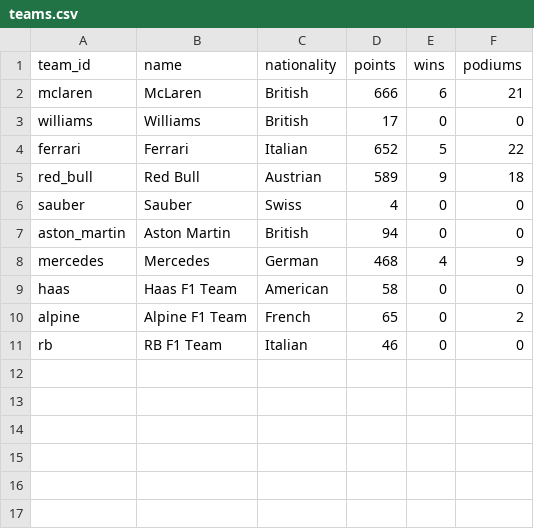
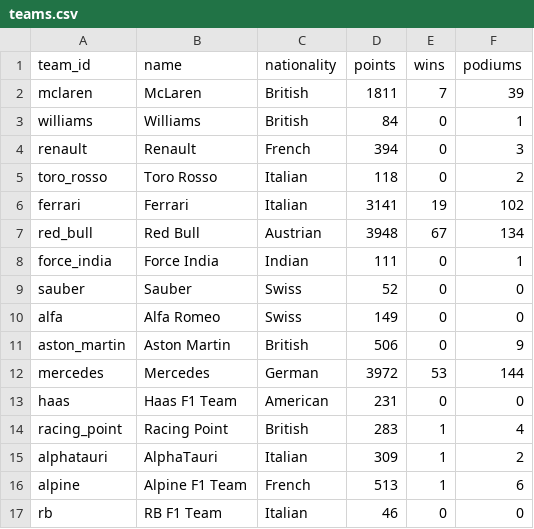
Before and after one commit to jihansol1/formula1_stats, a CSV file: data-transformer/output/teams.csv, drawn as a sheet.

```diff
--- a/data-transformer/output/teams.csv
+++ b/data-transformer/output/teams.csv
@@ -1,11 +1,17 @@
 team_id,name,nationality,points,wins,podiums
-mclaren,McLaren,British,666,6,21
-williams,Williams,British,17,0,0
-ferrari,Ferrari,Italian,652,5,22
-red_bull,Red Bull,Austrian,589,9,18
-sauber,Sauber,Swiss,4,0,0
-aston_martin,Aston Martin,British,94,0,0
-mercedes,Mercedes,German,468,4,9
-haas,Haas F1 Team,American,58,0,0
-alpine,Alpine F1 Team,French,65,0,2
+mclaren,McLaren,British,1811,7,39
+williams,Williams,British,84,0,1
+renault,Renault,French,394,0,3
+toro_rosso,Toro Rosso,Italian,118,0,2
+ferrari,Ferrari,Italian,3141,19,102
+red_bull,Red Bull,Austrian,3948,67,134
+force_india,Force India,Indian,111,0,1
+sauber,Sauber,Swiss,52,0,0
+alfa,Alfa Romeo,Swiss,149,0,0
+aston_martin,Aston Martin,British,506,0,9
+mercedes,Mercedes,German,3972,53,144
+haas,Haas F1 Team,American,231,0,0
+racing_point,Racing Point,British,283,1,4
+alphatauri,AlphaTauri,Italian,309,1,2
+alpine,Alpine F1 Team,French,513,1,6
 rb,RB F1 Team,Italian,46,0,0
```
Also changed, not shown: data-transformer/output/drivers.csv, 10 other files.
